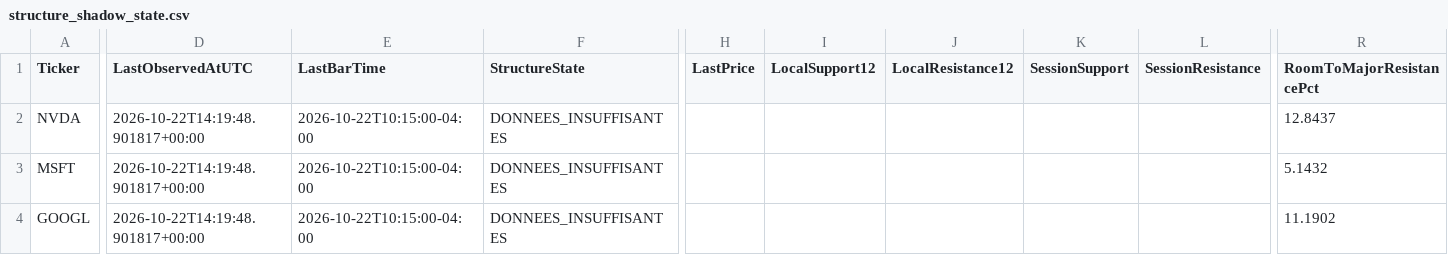
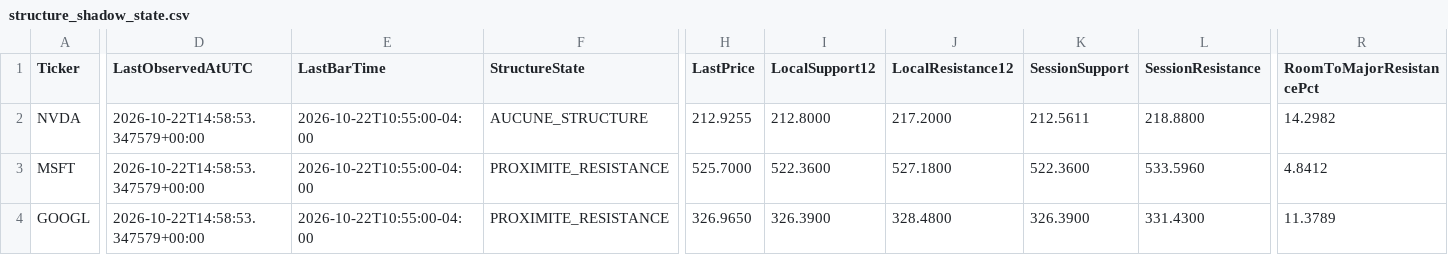
Before and after one commit to Thameur95/investment-assistant, a CSV file: historical_lab/results/structure_shadow_state.csv, drawn as a sheet; only a part is shown, gaps mark what is left out; the diff covers the shown part only; the diff names each change by its address in the sheet, - before the commit and + after, or states it on an @@ line.

```diff
--- a/historical_lab/results/structure_shadow_state.csv
+++ b/historical_lab/results/structure_shadow_state.csv
-D2:D4 (LastObservedAtUTC): 2026-10-22T14:19:48.901817+00:00
+D2:D4 (LastObservedAtUTC): 2026-10-22T14:58:53.347579+00:00
-E2:E4 (LastBarTime): 2026-10-22T10:15:00-04:00
+E2:E4 (LastBarTime): 2026-10-22T10:55:00-04:00
-F2 (StructureState): DONNEES_INSUFFISANTES
+F2 (StructureState): AUCUNE_STRUCTURE
-H2 (LastPrice): (empty)
+H2 (LastPrice): 212.9255
-I2 (LocalSupport12): (empty)
+I2 (LocalSupport12): 212.8000
-J2 (LocalResistance12): (empty)
+J2 (LocalResistance12): 217.2000
-K2 (SessionSupport): (empty)
+K2 (SessionSupport): 212.5611
-L2 (SessionResistance): (empty)
+L2 (SessionResistance): 218.8800
-R2 (RoomToMajorResistancePct): 12.8437
+R2 (RoomToMajorResistancePct): 14.2982
-F3:F4 (StructureState): DONNEES_INSUFFISANTES
+F3:F4 (StructureState): PROXIMITE_RESISTANCE
-H3 (LastPrice): (empty)
+H3 (LastPrice): 525.7000
-I3 (LocalSupport12): (empty)
+I3 (LocalSupport12): 522.3600
-J3 (LocalResistance12): (empty)
+J3 (LocalResistance12): 527.1800
-K3 (SessionSupport): (empty)
+K3 (SessionSupport): 522.3600
-L3 (SessionResistance): (empty)
+L3 (SessionResistance): 533.5960
-R3 (RoomToMajorResistancePct): 5.1432
+R3 (RoomToMajorResistancePct): 4.8412
-H4 (LastPrice): (empty)
+H4 (LastPrice): 326.9650
-I4 (LocalSupport12): (empty)
+I4 (LocalSupport12): 326.3900
-J4 (LocalResistance12): (empty)
+J4 (LocalResistance12): 328.4800
-K4 (SessionSupport): (empty)
+K4 (SessionSupport): 326.3900
-L4 (SessionResistance): (empty)
+L4 (SessionResistance): 331.4300
-R4 (RoomToMajorResistancePct): 11.1902
+R4 (RoomToMajorResistancePct): 11.3789
```
Also changed, not shown: 136 edited cells elsewhere in this file, historical_lab/results/structure_shadow_cash.csv, historical_lab/results/trade_intelligence_log.csv, 8 other files.
